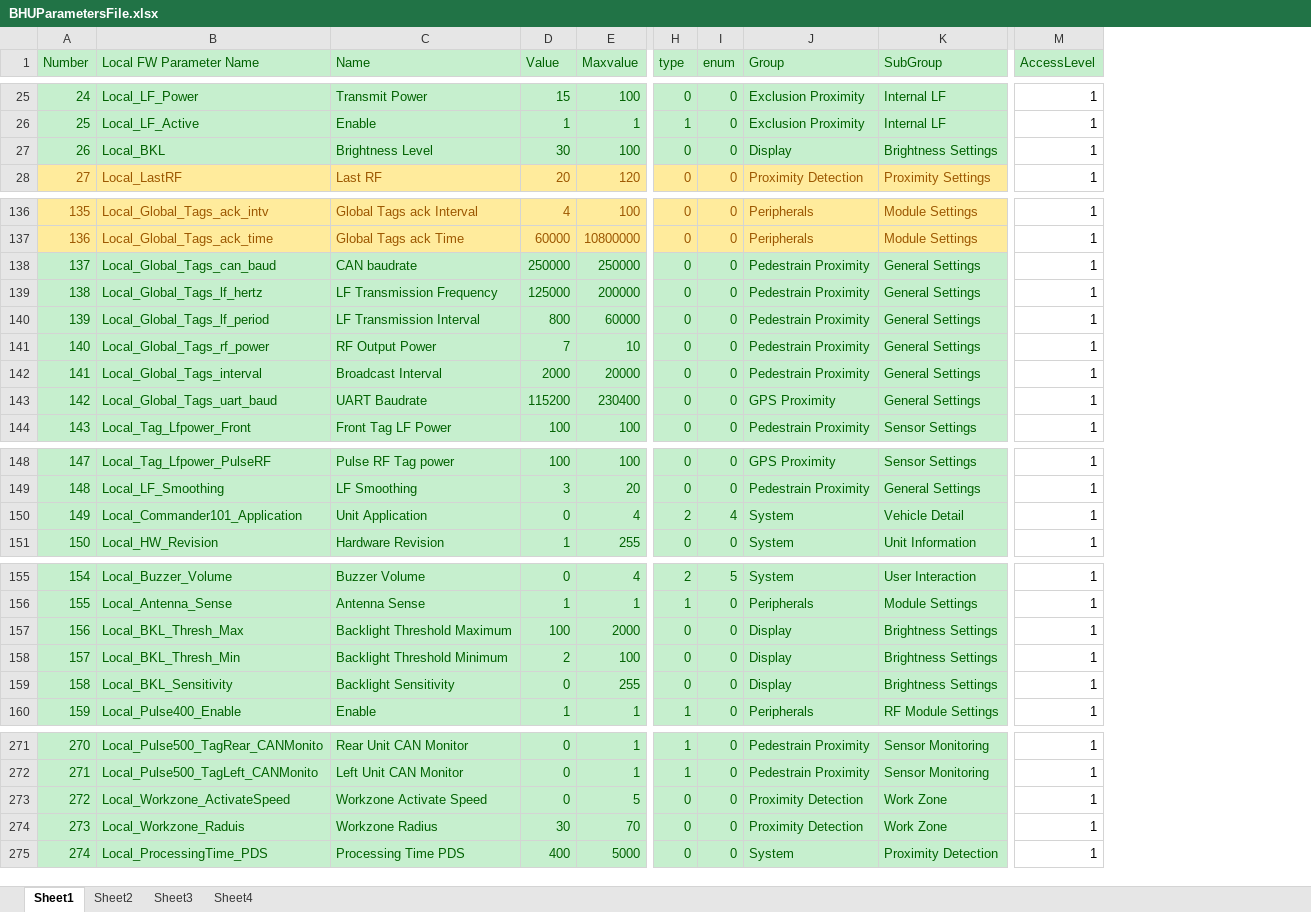
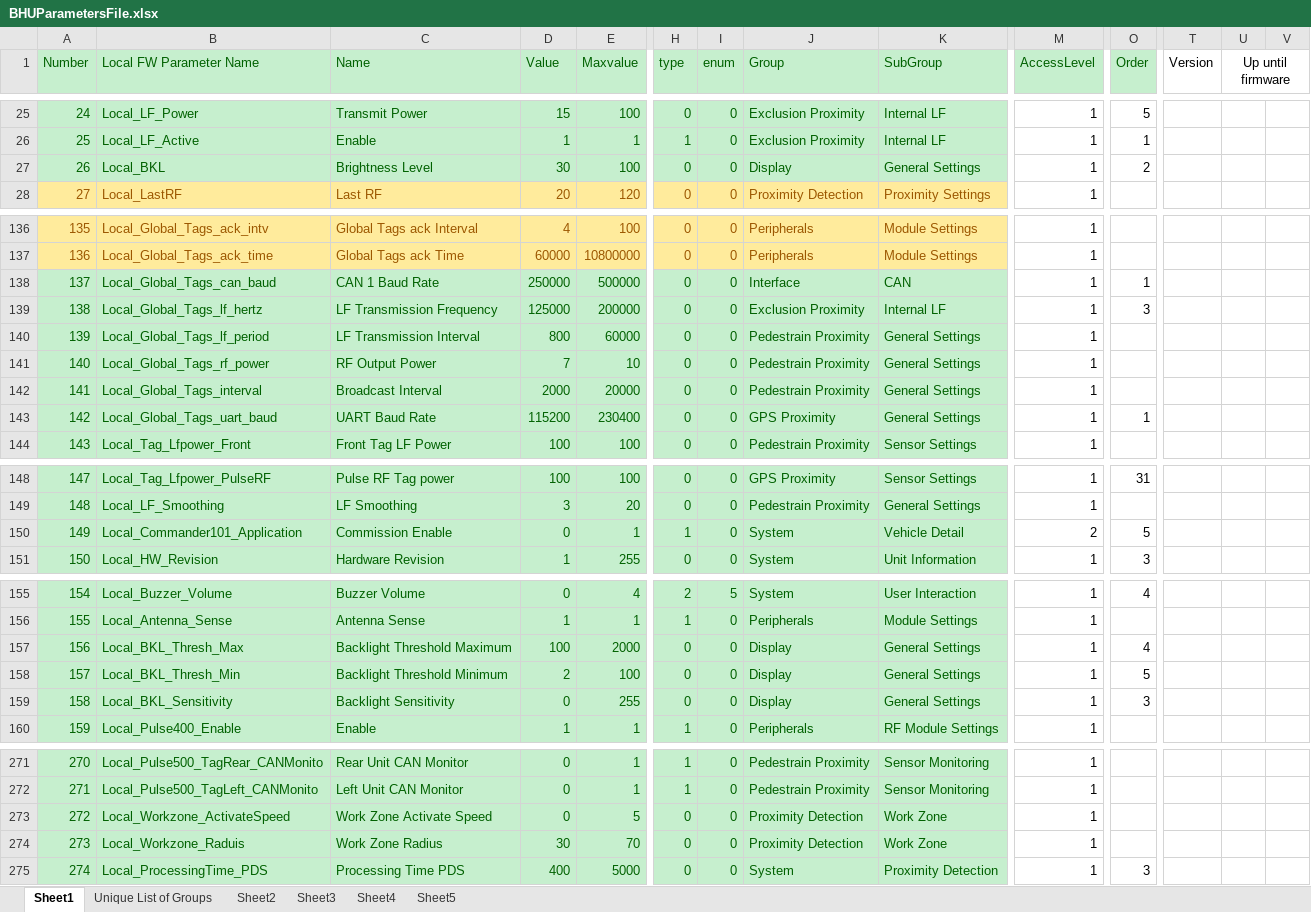
Before and after one commit to HermiMernok/Booyco-HMI-Utility, an Excel workbook: Booyco HMI Utility/Resources/Documents/BHUParametersFile.xlsx, sheet Sheet1, drawn as a sheet; only a part is shown, gaps mark what is left out; values as stored, in another font and other column widths than the file's, no borders; the diff covers the shown part only; the diff names each change by its address in the sheet, - before the commit and + after, or states it on an @@ line.

```diff
--- a/Booyco HMI Utility/Resources/Documents/BHUParametersFile.xlsx (sheet Sheet1)
+++ b/Booyco HMI Utility/Resources/Documents/BHUParametersFile.xlsx (sheet Sheet1)
+sheet tab: Unique List of Groups
+sheet tab: Sheet5
+column O (Order), rows 25-27: 5 | 1 | 2; rows 138-143: 1 | 3 |  |  |  | 1; rows 148-151: 31 |  | 5 | 3; rows 155-159: 4 |  | 4 | 5 | 3; row 275: 3
+column T (Version), empty
+column U (Up until firmware), empty
+column V, empty
-K27 (SubGroup): Brightness Settings
+K27 (SubGroup): General Settings
-C138 (Name): CAN baudrate
+C138 (Name): CAN 1 Baud Rate
-E138 (Maxvalue): 250000
+E138 (Maxvalue): 500000
-J138 (Group): Pedestrain Proximity
+J138 (Group): Interface
-K138 (SubGroup): General Settings
+K138 (SubGroup): CAN
-J139 (Group): Pedestrain Proximity
+J139 (Group): Exclusion Proximity
-K139 (SubGroup): General Settings
+K139 (SubGroup): Internal LF
-C143 (Name): UART Baudrate
+C143 (Name): UART Baud Rate
-C150 (Name): Unit Application
+C150 (Name): Commission Enable
-E150 (Maxvalue): 4
+E150 (Maxvalue): 1
-H150 (type): 2
+H150 (type): 1
-I150 (enum): 4
+I150 (enum): 0
-M150 (AccessLevel): 1
+M150 (AccessLevel): 2
-K157:K159 (SubGroup): Brightness Settings
+K157:K159 (SubGroup): General Settings
-C273 (Name): Workzone Activate Speed
+C273 (Name): Work Zone Activate Speed
-C274 (Name): Workzone Radius
+C274 (Name): Work Zone Radius
```
Also changed, not shown: 5 added rows, 17 edited cells and cell formats elsewhere in this sheet, 8 other files.
